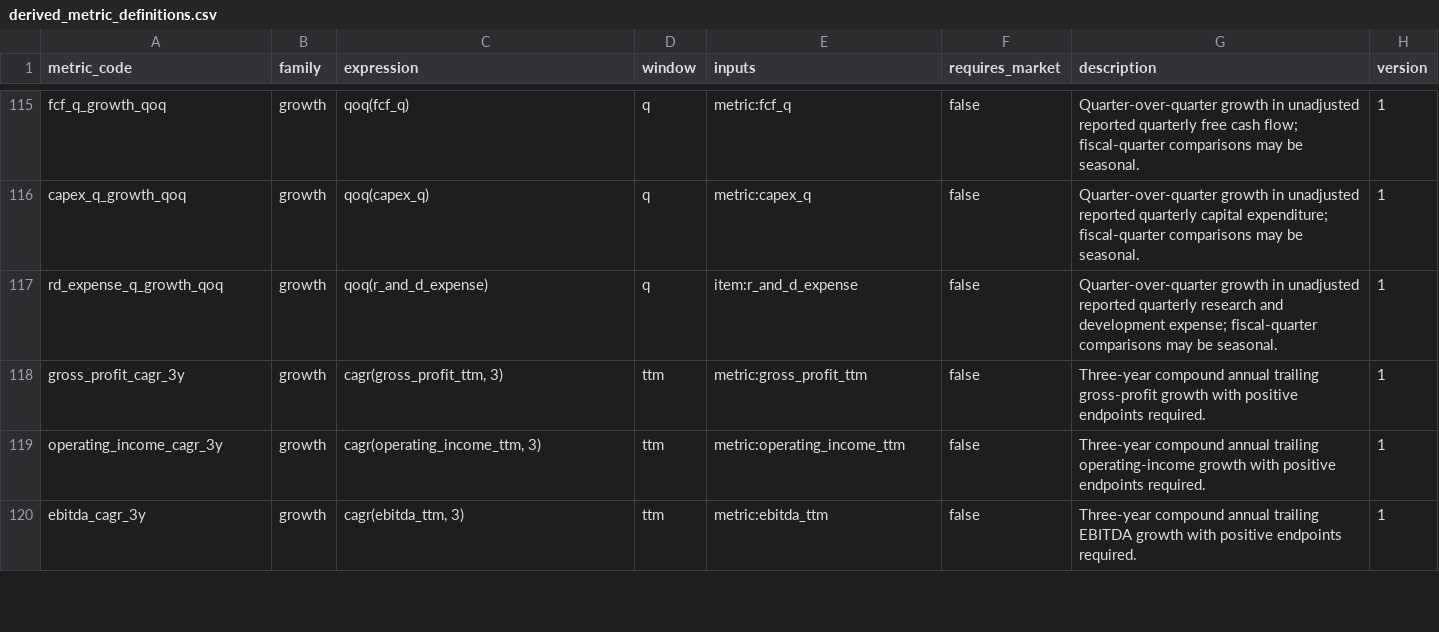
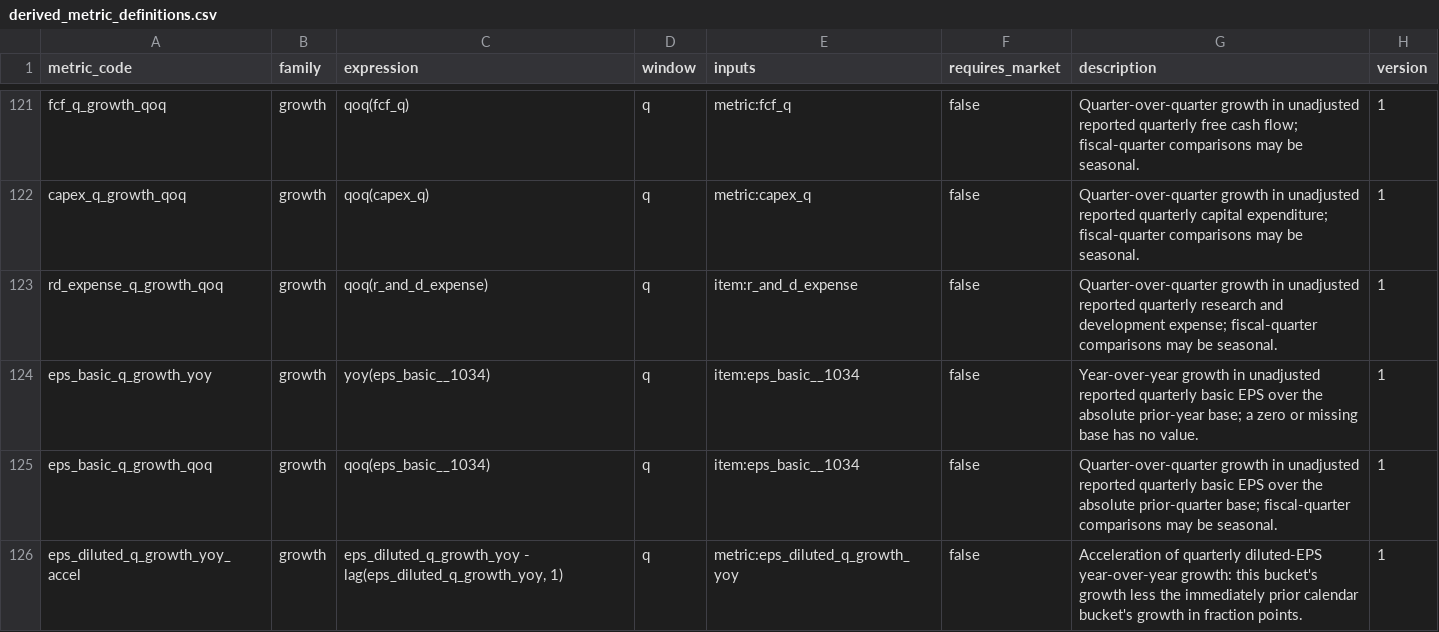
Before and after one commit to ntorm1/atx, a CSV file: atx-db/src/atx_db/seeds/derived_metric_definitions.csv, drawn as a sheet; only a part is shown, gaps mark what is left out; the shorter side is filled out with more unchanged rows; the diff covers the shown part only; the diff names each change by its address in the sheet, - before the commit and + after, or states it on an @@ line.

```diff
--- a/atx-db/src/atx_db/seeds/derived_metric_definitions.csv
+++ b/atx-db/src/atx_db/seeds/derived_metric_definitions.csv
+row 124: eps_basic_q_growth_yoy | growth | yoy(eps_basic__1034) | q | item:eps_basic__1034 | false | Year-over-year growth in unadjusted reported quarterly basic EPS over the absolute prior-year base; a zero or missing base has no value. | 1
+row 125: eps_basic_q_growth_qoq | growth | qoq(eps_basic__1034) | q | item:eps_basic__1034 | false | Quarter-over-quarter growth in unadjusted reported quarterly basic EPS over the absolute prior-quarter base; fiscal-quarter comparisons may be seasonal. | 1
+row 126: eps_diluted_q_growth_yoy_accel | growth | eps_diluted_q_growth_yoy - lag(eps_diluted_q_growth_yoy, 1) | q | metric:eps_diluted_q_growth_yoy | false | Acceleration of quarterly diluted-EPS year-over-year growth: this bucket's growth less the immediately prior calendar bucket's growth in fraction points. | 1
```
Also changed, not shown: 9 added rows elsewhere in this file, 2 other files.
